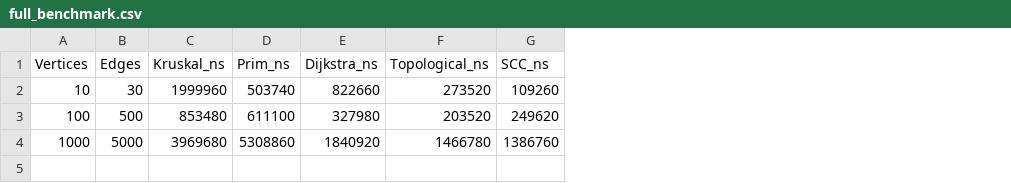
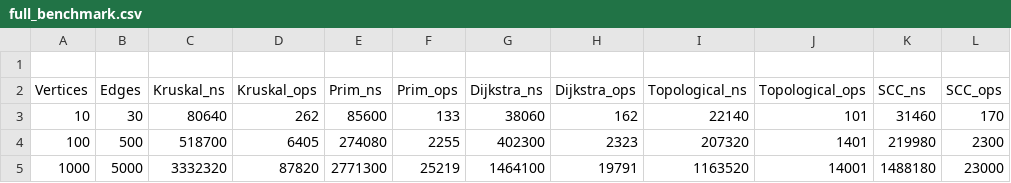
Before and after one commit to Angelol404/Assignment3SmartCity, a CSV file: results/tables/full_benchmark.csv, drawn as a sheet; addresses are those after the commit; the diff names each change by its address in the sheet, - before the commit and + after, or states it on an @@ line.

Commit message:
Add operation statistics and JVM warm-up to benchmarks

```diff
--- a/results/tables/full_benchmark.csv
+++ b/results/tables/full_benchmark.csv
+column D (Kruskal_ops), rows 3-5: 262 | 6405 | 87820
+column F (Prim_ops), rows 3-5: 133 | 2255 | 25219
+column H (Dijkstra_ops), rows 3-5: 162 | 2323 | 19791
+column J (Topological_ops), rows 3-5: 101 | 1401 | 14001
+column L (SCC_ops), rows 3-5: 170 | 2300 | 23000
+row 1: (empty)
-C3 (Kruskal_ns): 1999960
+C3 (Kruskal_ns): 80640
-E3 (Prim_ns): 503740
+E3 (Prim_ns): 85600
-G3 (Dijkstra_ns): 822660
+G3 (Dijkstra_ns): 38060
-I3 (Topological_ns): 273520
+I3 (Topological_ns): 22140
-K3 (SCC_ns): 109260
+K3 (SCC_ns): 31460
-C4 (Kruskal_ns): 853480
+C4 (Kruskal_ns): 518700
-E4 (Prim_ns): 611100
+E4 (Prim_ns): 274080
-G4 (Dijkstra_ns): 327980
+G4 (Dijkstra_ns): 402300
-I4 (Topological_ns): 203520
+I4 (Topological_ns): 207320
-K4 (SCC_ns): 249620
+K4 (SCC_ns): 219980
-C5 (Kruskal_ns): 3969680
+C5 (Kruskal_ns): 3332320
-E5 (Prim_ns): 5308860
+E5 (Prim_ns): 2771300
-G5 (Dijkstra_ns): 1840920
+G5 (Dijkstra_ns): 1464100
-I5 (Topological_ns): 1466780
+I5 (Topological_ns): 1163520
-K5 (SCC_ns): 1386760
+K5 (SCC_ns): 1488180
```
Also changed, not shown: 1 other file.
